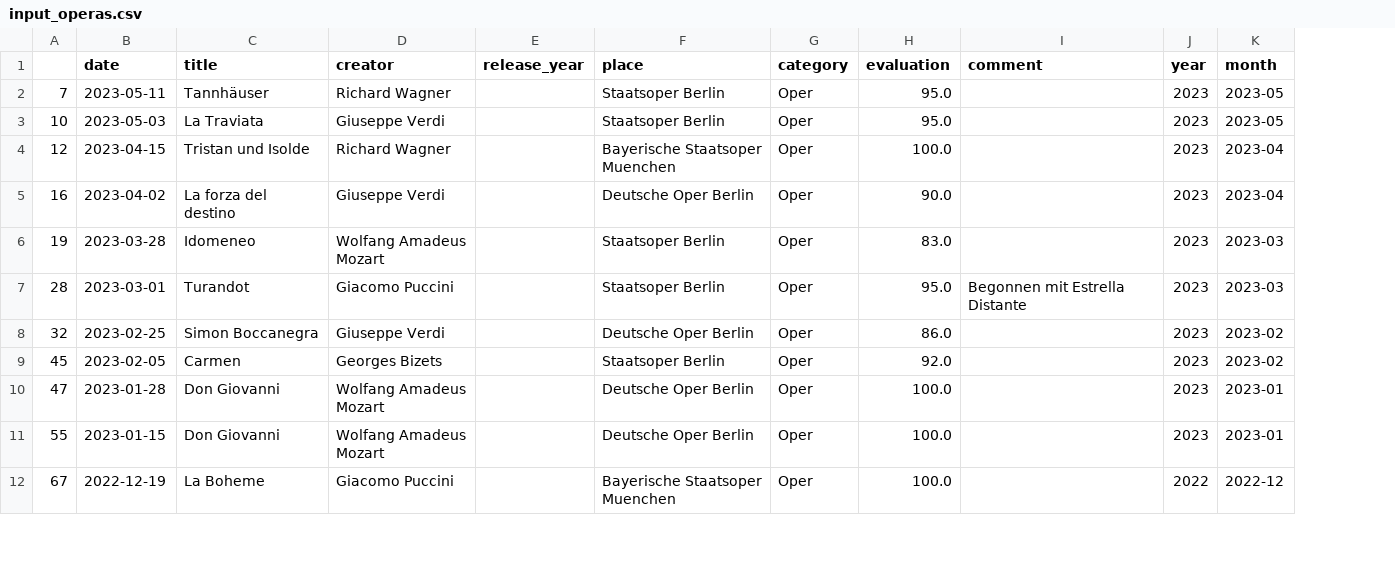
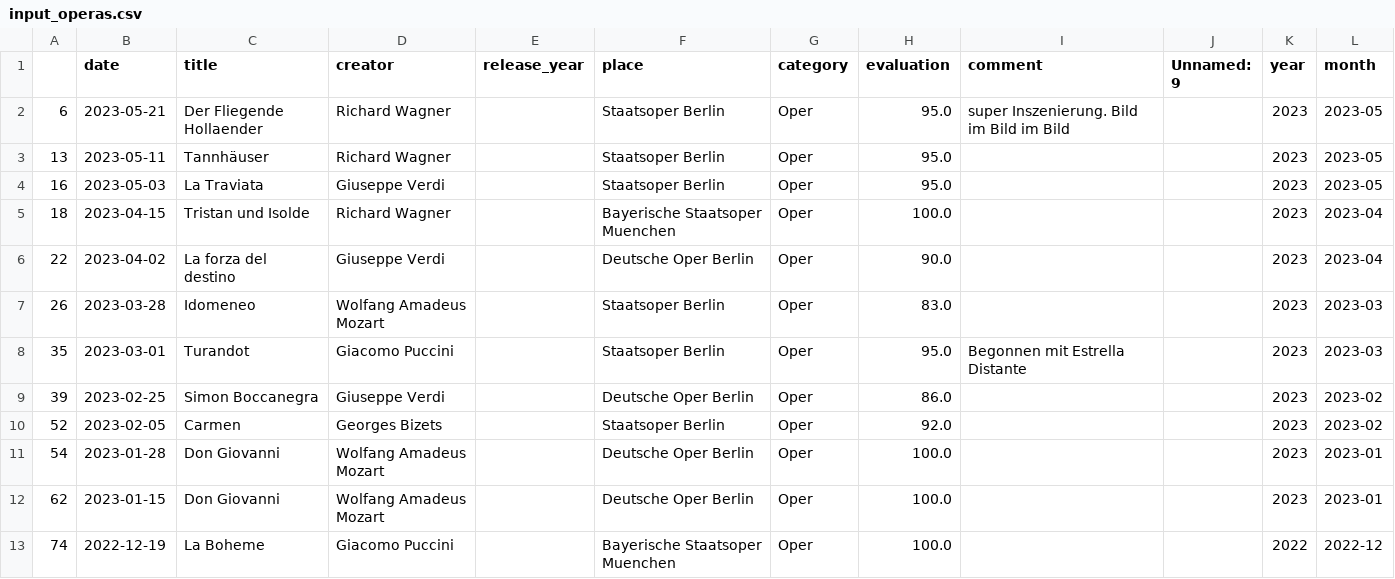
Before and after one commit to muellermax/movie-opera-diary, a CSV file: wrangling_scripts/input_operas.csv, drawn as a sheet; only a part is shown; removed rows and columns are numbered as before the commit, all else as after; the diff names each change by its address in the sheet, - before the commit and + after, or states it on an @@ line.

```diff
--- a/wrangling_scripts/input_operas.csv
+++ b/wrangling_scripts/input_operas.csv
-column A, rows 2-12: 7 | 10 | 12 | 16 | 19 | 28 | 32 | 45 | 47 | 55 | 67
+column A, rows 3-13: 13 | 16 | 18 | 22 | 26 | 35 | 39 | 52 | 54 | 62 | 74
+column J (Unnamed: 9), empty
+row 2: 6 | 2023-05-21 | Der Fliegende Hollaender | Richard Wagner |  | Staatsoper Berlin | Oper | 95.0 | super Inszenierung. Bild im Bild im Bild |  | 2023 | 2023-05
```
Also changed, not shown: wrangling_scripts/input_movies.csv, wrangling_scripts/input_tmdb.csv, 4 other files.
